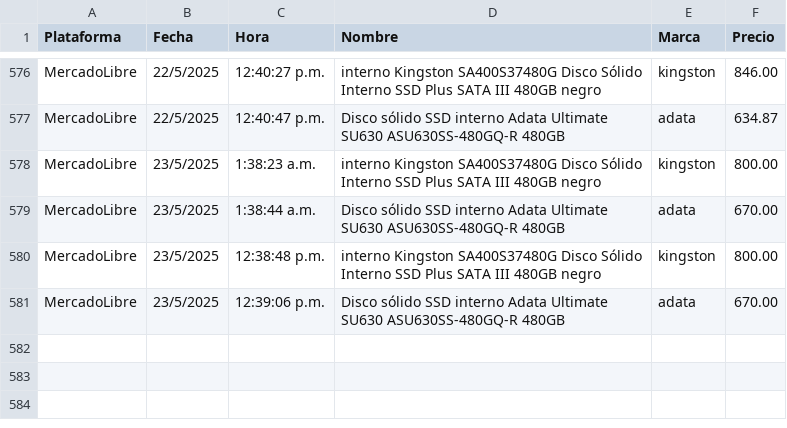
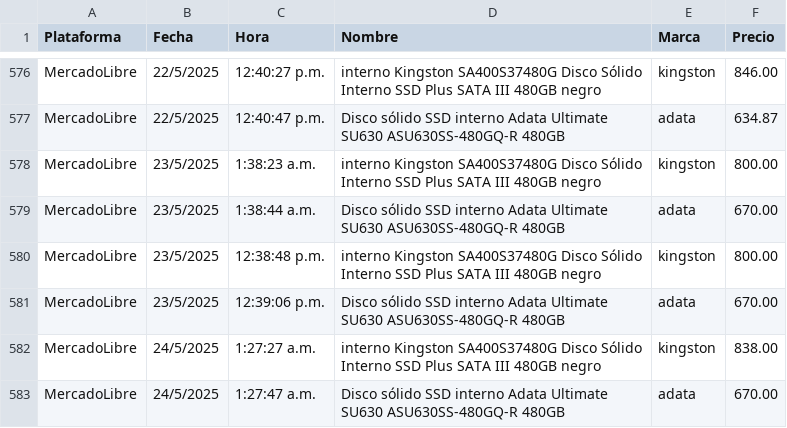
Before and after one commit to JorgeMike/web-scraping, a CSV file: src/csv/discos_ssd.csv, drawn as a sheet; only a part is shown, gaps mark what is left out.

```diff
--- a/src/csv/discos_ssd.csv
+++ b/src/csv/discos_ssd.csv
@@ -581 +581,3 @@ MercadoLibre,23/5/2025,12:38:48 p.m.,"interno Kingston SA400S37480G Disco Sólid
 MercadoLibre,23/5/2025,12:39:06 p.m.,"Disco sólido SSD interno Adata Ultimate SU630 ASU630SS-480GQ-R 480GB","adata",670.00
+MercadoLibre,24/5/2025,1:27:27 a.m.,"interno Kingston SA400S37480G Disco Sólido Interno SSD Plus SATA III 480GB negro","kingston",838.00
+MercadoLibre,24/5/2025,1:27:47 a.m.,"Disco sólido SSD interno Adata Ultimate SU630 ASU630SS-480GQ-R 480GB","adata",670.00
```
Also changed, not shown: src/csv/almohadas.csv, src/csv/audifonos.csv, 11 other files.
